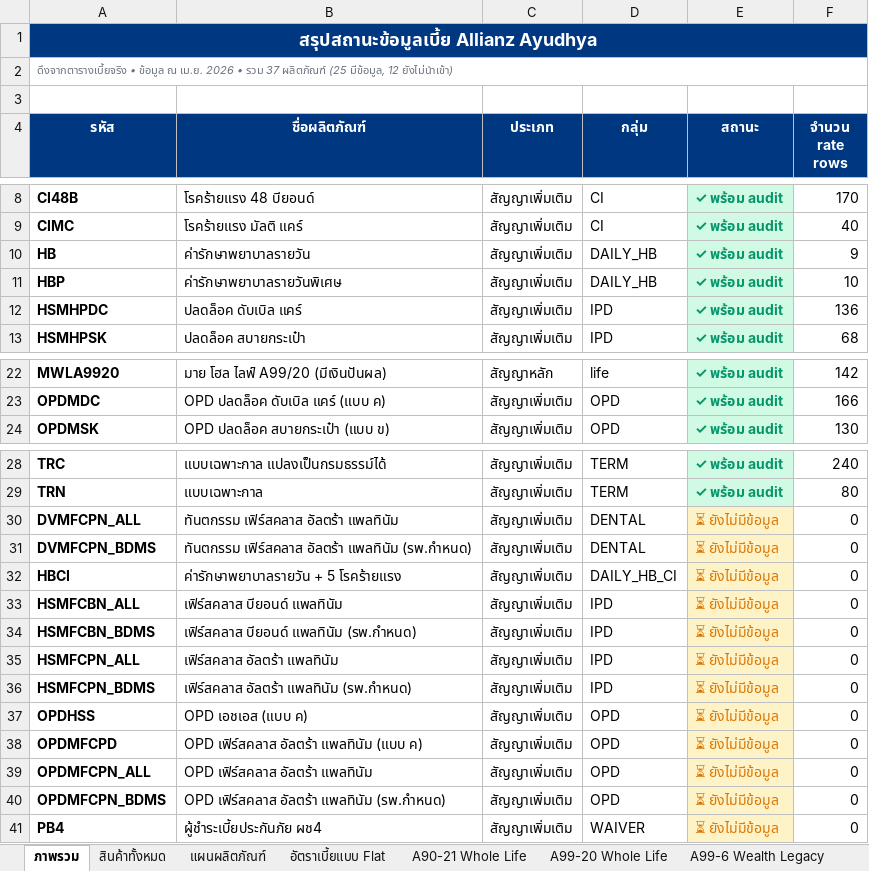
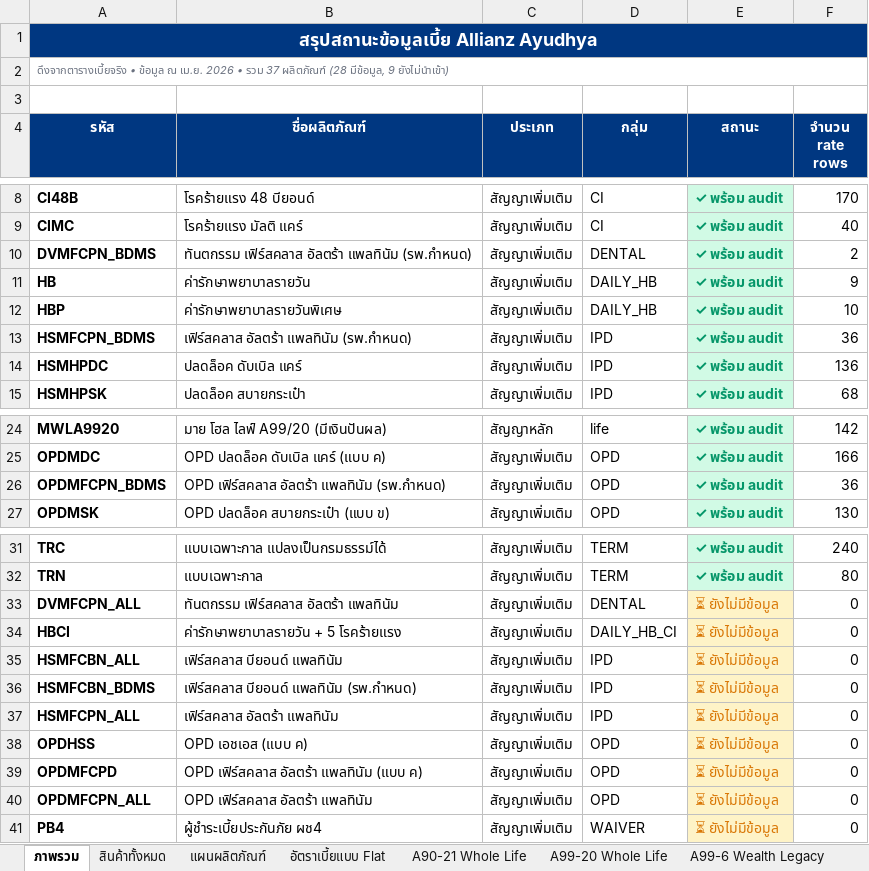
Before and after one commit to njiraaroon-max/financial-freedom-calc, an Excel workbook: allianz-rates-audit.xlsx, sheet ภาพรวม, drawn as a sheet; only a part is shown, gaps mark what is left out; values as stored, in another font and other column widths than the file's, no borders; removed rows and columns are numbered as before the commit, all else as after; the diff names each change by its address in the sheet, - before the commit and + after, or states it on an @@ line.

```diff
--- a/allianz-rates-audit.xlsx (sheet ภาพรวม)
+++ b/allianz-rates-audit.xlsx (sheet ภาพรวม)
-A2 (รหัส): …37 ผลิตภัณฑ์ (25 มีข้อมูล, 12 ยังไม่นำเข้า)
+A2 (รหัส): …37 ผลิตภัณฑ์ (28 มีข้อมูล, 9 ยังไม่นำเข้า)
+row 10: DVMFCPN_BDMS | ทันตกรรม เฟิร์สคลาส อัลตร้า แพลทินัม (รพ.กำหนด) | สัญญาเพิ่มเติม | DENTAL | ✓ พร้อม audit | 2
+row 13: HSMFCPN_BDMS | เฟิร์สคลาส อัลตร้า แพลทินัม (รพ.กำหนด) | สัญญาเพิ่มเติม | IPD | ✓ พร้อม audit | 36
+row 26: OPDMFCPN_BDMS | OPD เฟิร์สคลาส อัลตร้า แพลทินัม (รพ.กำหนด) | สัญญาเพิ่มเติม | OPD | ✓ พร้อม audit | 36
-row 31: DVMFCPN_BDMS | ทันตกรรม เฟิร์สคลาส อัลตร้า แพลทินัม (รพ.กำหนด) | สัญญาเพิ่มเติม | DENTAL | ⏳ ยังไม่มีข้อมูล | 0
-row 36: HSMFCPN_BDMS | เฟิร์สคลาส อัลตร้า แพลทินัม (รพ.กำหนด) | สัญญาเพิ่มเติม | IPD | ⏳ ยังไม่มีข้อมูล | 0
-row 40: OPDMFCPN_BDMS | OPD เฟิร์สคลาส อัลตร้า แพลทินัม (รพ.กำหนด) | สัญญาเพิ่มเติม | OPD | ⏳ ยังไม่มีข้อมูล | 0
```
Also changed, not shown: sheet ค่าปรับอาชีพ, sheet สินค้าทั้งหมด, other sheet tabs, 6 other files.
